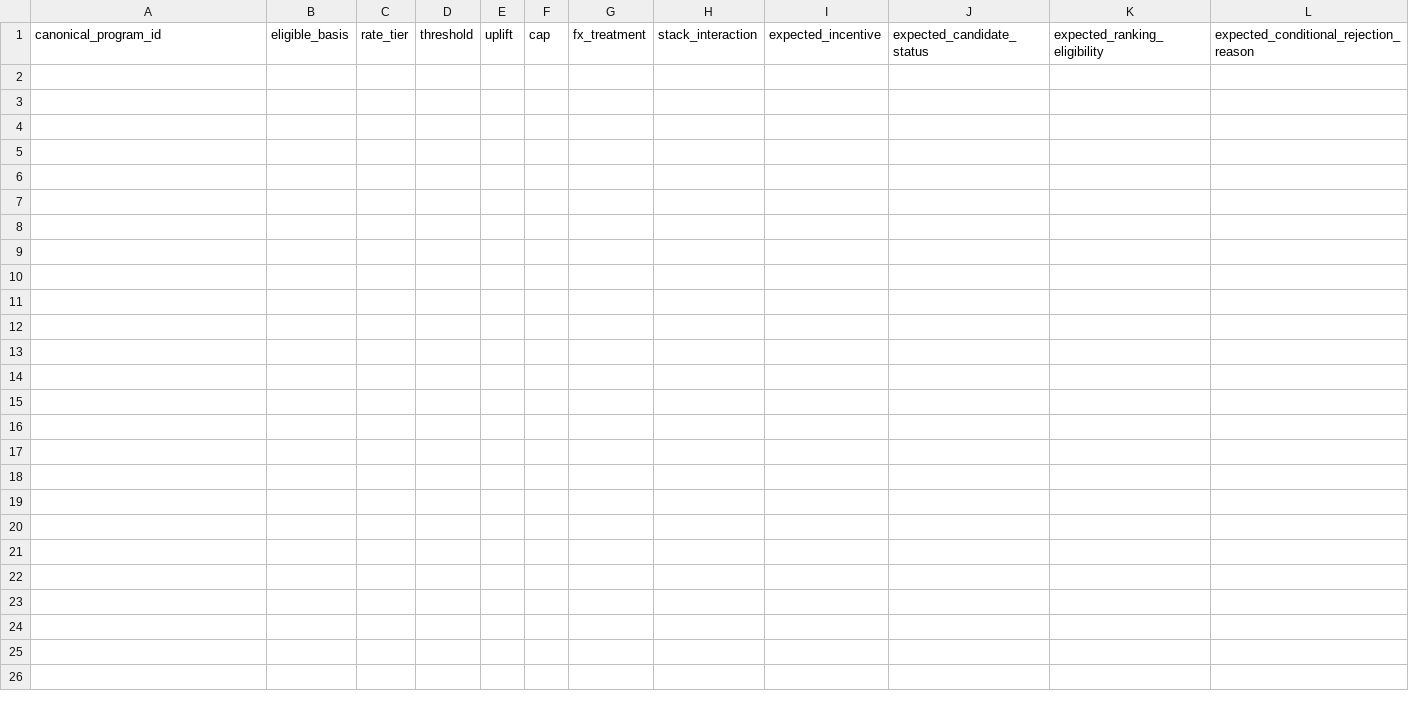
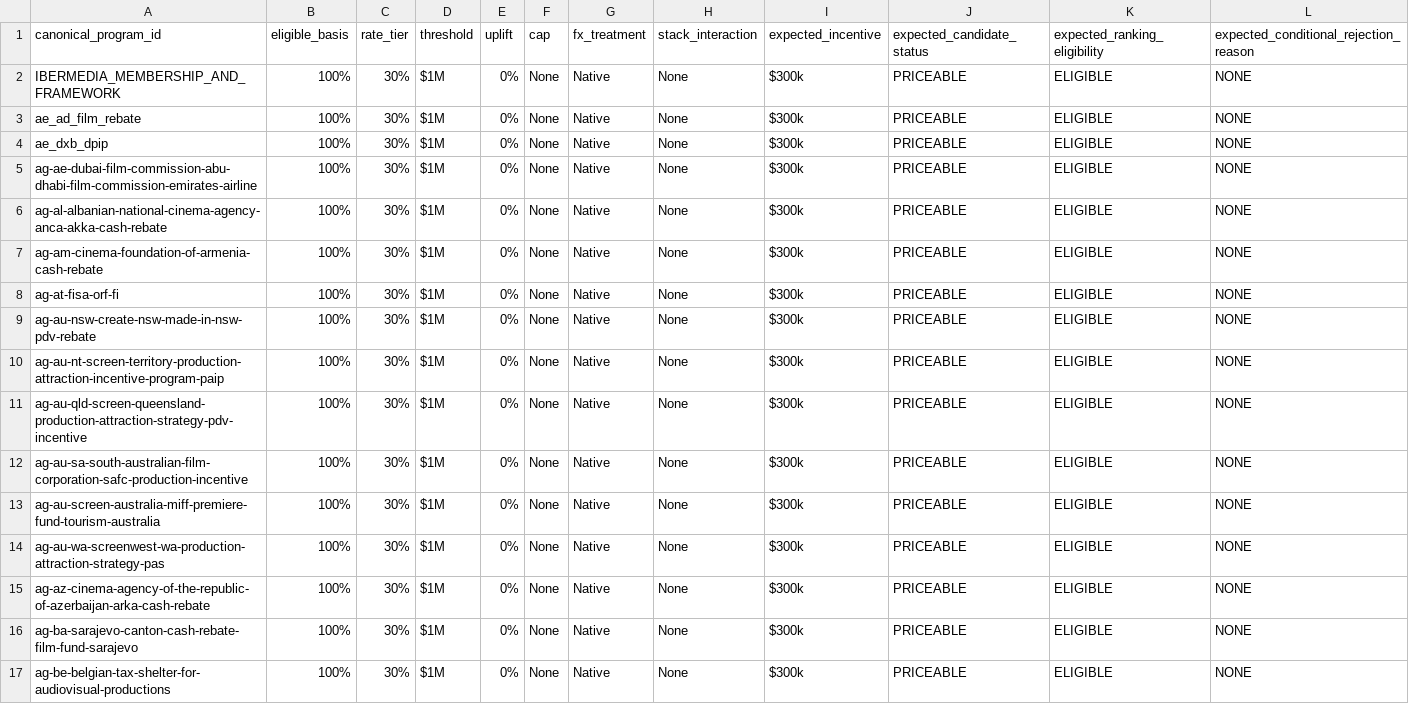
Before and after one commit to surajgohill-oss/Frametax, a CSV file: docs/validation/AG_285_PROGRAM_EXPECTED_ECONOMICS.csv, drawn as a sheet; the diff names each change by its address in the sheet, - before the commit and + after, or states it on an @@ line.

```diff
--- a/docs/validation/AG_285_PROGRAM_EXPECTED_ECONOMICS.csv
+++ b/docs/validation/AG_285_PROGRAM_EXPECTED_ECONOMICS.csv
+row 2: IBERMEDIA_MEMBERSHIP_AND_FRAMEWORK | 100% | 30% | $1M | 0% | None | Native | None | $300k | PRICEABLE | ELIGIBLE | NONE
+row 3: ae_ad_film_rebate | 100% | 30% | $1M | 0% | None | Native | None | $300k | PRICEABLE | ELIGIBLE | NONE
+row 4: ae_dxb_dpip | 100% | 30% | $1M | 0% | None | Native | None | $300k | PRICEABLE | ELIGIBLE | NONE
+row 5: ag-ae-dubai-film-commission-abu-dhabi-film-commission-emirates-airline | 100% | 30% | $1M | 0% | None | Native | None | $300k | PRICEABLE | ELIGIBLE | NONE
+row 6: ag-al-albanian-national-cinema-agency-anca-akka-cash-rebate | 100% | 30% | $1M | 0% | None | Native | None | $300k | PRICEABLE | ELIGIBLE | NONE
+row 7: ag-am-cinema-foundation-of-armenia-cash-rebate | 100% | 30% | $1M | 0% | None | Native | None | $300k | PRICEABLE | ELIGIBLE | NONE
+row 8: ag-at-fisa-orf-fi | 100% | 30% | $1M | 0% | None | Native | None | $300k | PRICEABLE | ELIGIBLE | NONE
+row 9: ag-au-nsw-create-nsw-made-in-nsw-pdv-rebate | 100% | 30% | $1M | 0% | None | Native | None | $300k | PRICEABLE | ELIGIBLE | NONE
+row 10: ag-au-nt-screen-territory-production-attraction-incentive-program-paip | 100% | 30% | $1M | 0% | None | Native | None | $300k | PRICEABLE | ELIGIBLE | NONE
+row 11: ag-au-qld-screen-queensland-production-attraction-strategy-pdv-incentive | 100% | 30% | $1M | 0% | None | Native | None | $300k | PRICEABLE | ELIGIBLE | NONE
+row 12: ag-au-sa-south-australian-film-corporation-safc-production-incentive | 100% | 30% | $1M | 0% | None | Native | None | $300k | PRICEABLE | ELIGIBLE | NONE
+row 13: ag-au-screen-australia-miff-premiere-fund-tourism-australia | 100% | 30% | $1M | 0% | None | Native | None | $300k | PRICEABLE | ELIGIBLE | NONE
+row 14: ag-au-wa-screenwest-wa-production-attraction-strategy-pas | 100% | 30% | $1M | 0% | None | Native | None | $300k | PRICEABLE | ELIGIBLE | NONE
+row 15: ag-az-cinema-agency-of-the-republic-of-azerbaijan-arka-cash-rebate | 100% | 30% | $1M | 0% | None | Native | None | $300k | PRICEABLE | ELIGIBLE | NONE
+row 16: ag-ba-sarajevo-canton-cash-rebate-film-fund-sarajevo | 100% | 30% | $1M | 0% | None | Native | None | $300k | PRICEABLE | ELIGIBLE | NONE
+row 17: ag-be-belgian-tax-shelter-for-audiovisual-productions | 100% | 30% | $1M | 0% | None | Native | None | $300k | PRICEABLE | ELIGIBLE | NONE
```
Also changed, not shown: docs/validation/AG_285_PROGRAM_SOURCE_EVIDENCE.csv, docs/validation/AG_285_PROGRAM_STACK_HYBRID_TREATY_AUDIT.csv, 4 other files.
